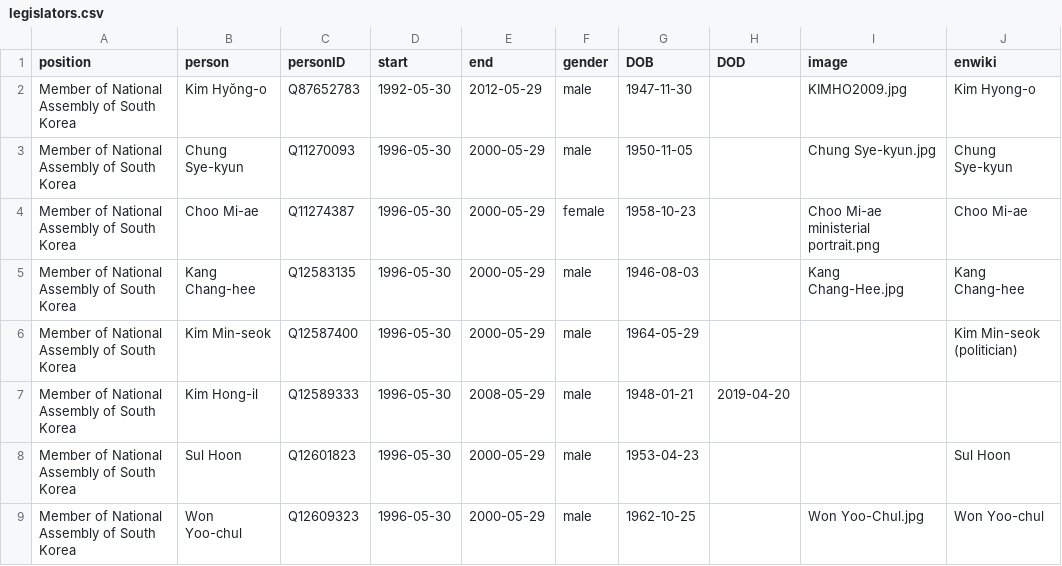
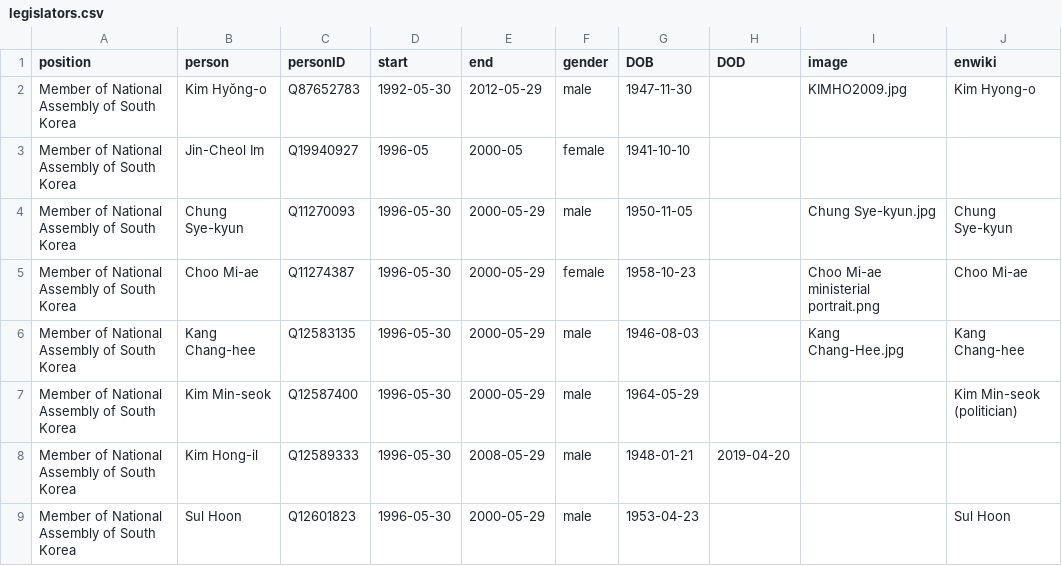
Before and after one commit to every-politician-scrapers/south-korea-ministers, a CSV file: html/legislators.csv, drawn as a sheet; only a part is shown; the shorter side is filled out with more unchanged rows; the diff names each change by its address in the sheet, - before the commit and + after, or states it on an @@ line.

Commit message:
PCB update

```diff
--- a/html/legislators.csv
+++ b/html/legislators.csv
+row 3: Member of National Assembly of South Korea | Jin-Cheol Im | Q19940927 | 1996-05 | 2000-05 | female | 1941-10-10
```
